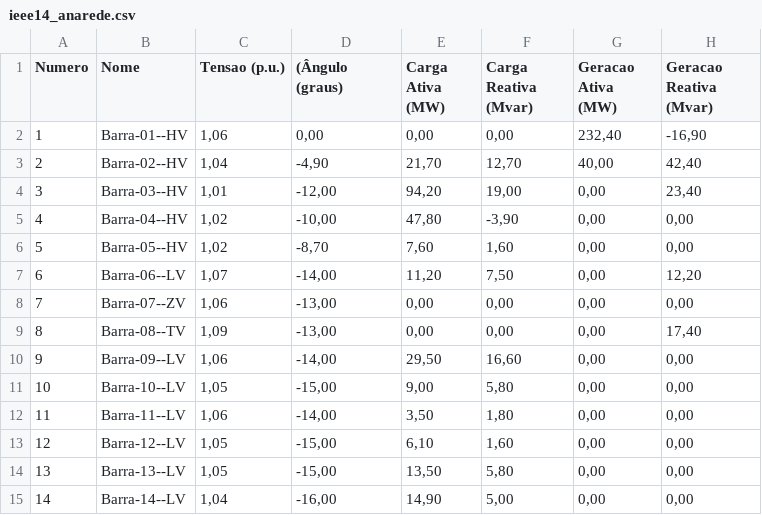
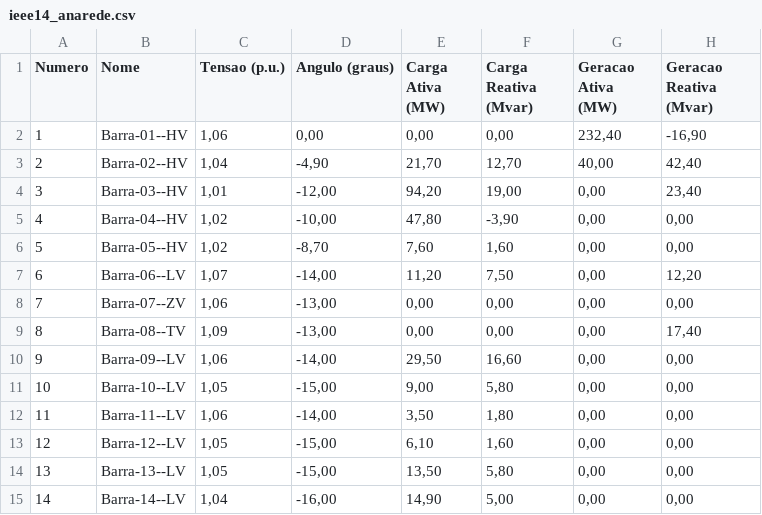
Before and after one commit to joaodeininger/pandapower-anarede-integration, a CSV file: resultados/ieee14_anarede.csv, drawn as a sheet; only a part is shown; the diff names each change by its address in the sheet, - before the commit and + after, or states it on an @@ line.

```diff
--- a/resultados/ieee14_anarede.csv
+++ b/resultados/ieee14_anarede.csv
-D1: (Ângulo (graus)
+D1: Angulo (graus)
```
Also changed, not shown: resultados/ieee118_pandapower.csv, resultados/ieee14_pandapower.csv, 3 other files.
